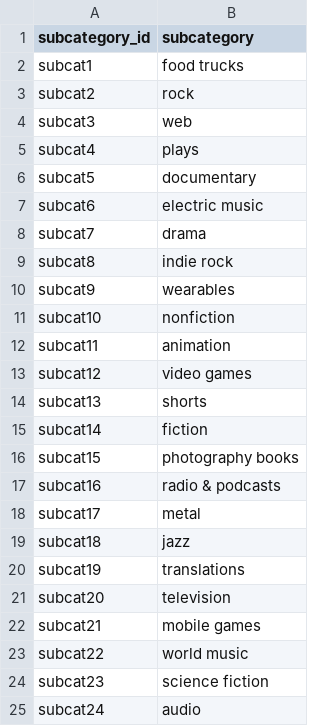
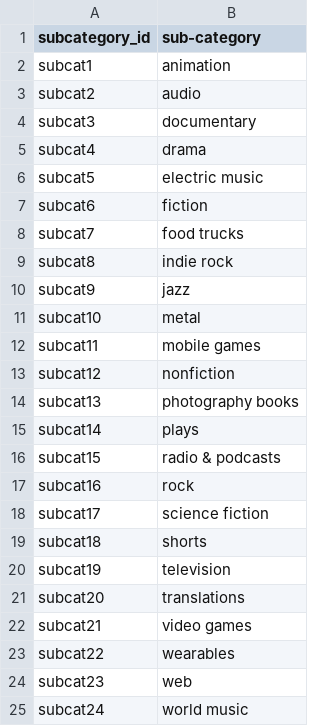
Before and after one commit to Wook22/Building_ETL_Pipeline, a CSV file: Resources/subcategory.csv, drawn as a sheet.

```diff
--- a/Resources/subcategory.csv
+++ b/Resources/subcategory.csv
@@ -1,25 +1,25 @@
-subcategory_id,subcategory
-subcat1,food trucks
-subcat2,rock
-subcat3,web
-subcat4,plays
-subcat5,documentary
-subcat6,electric music
-subcat7,drama
+subcategory_id,sub-category
+subcat1,animation
+subcat2,audio
+subcat3,documentary
+subcat4,drama
+subcat5,electric music
+subcat6,fiction
+subcat7,food trucks
 subcat8,indie rock
-subcat9,wearables
-subcat10,nonfiction
-subcat11,animation
-subcat12,video games
-subcat13,shorts
-subcat14,fiction
-subcat15,photography books
-subcat16,radio & podcasts
-subcat17,metal
-subcat18,jazz
-subcat19,translations
-subcat20,television
-subcat21,mobile games
-subcat22,world music
-subcat23,science fiction
-subcat24,audio
+subcat9,jazz
+subcat10,metal
+subcat11,mobile games
+subcat12,nonfiction
+subcat13,photography books
+subcat14,plays
+subcat15,radio & podcasts
+subcat16,rock
+subcat17,science fiction
+subcat18,shorts
+subcat19,television
+subcat20,translations
+subcat21,video games
+subcat22,wearables
+subcat23,web
+subcat24,world music
```
Also changed, not shown: 3 other files.
